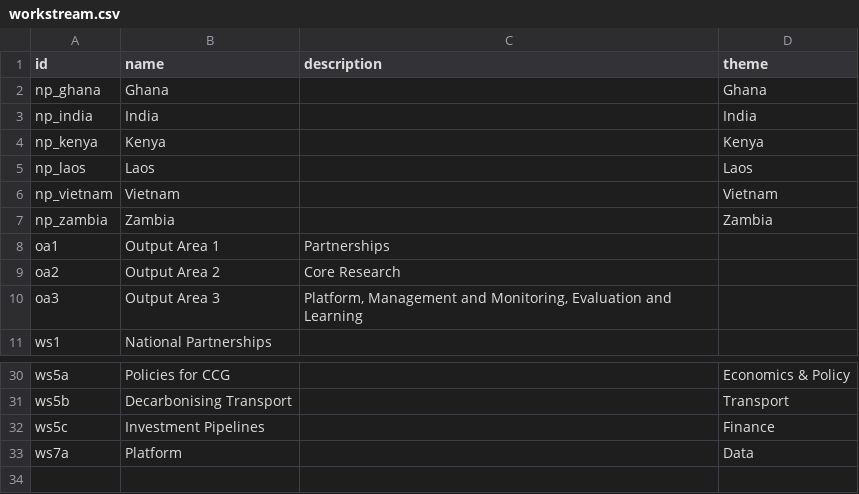
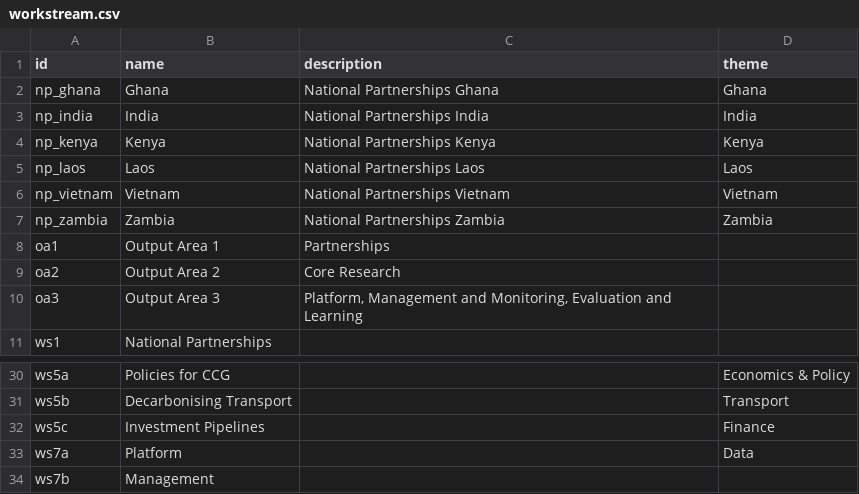
Before and after one commit to ClimateCompatibleGrowth/research_index_backend, a CSV file: data/init/workstream.csv, drawn as a sheet; only a part is shown, gaps mark what is left out.

```diff
--- a/data/init/workstream.csv
+++ b/data/init/workstream.csv
@@ -1,8 +1,8 @@
 id,name,description,theme
-np_ghana,Ghana,,Ghana
-np_india,India,,India
-np_kenya,Kenya,,Kenya
-np_laos,Laos,,Laos
-np_vietnam,Vietnam,,Vietnam
-np_zambia,Zambia,,Zambia
+np_ghana,Ghana,National Partnerships Ghana,Ghana
+np_india,India,National Partnerships India,India
+np_kenya,Kenya,National Partnerships Kenya,Kenya
+np_laos,Laos,National Partnerships Laos,Laos
+np_vietnam,Vietnam,National Partnerships Vietnam,Vietnam
+np_zambia,Zambia,National Partnerships Zambia,Zambia
 oa1,Output Area 1,Partnerships,
@@ -33 +33,2 @@ ws5c,Investment Pipelines,,Finance
 ws7a,Platform,,Data
+ws7b,Management,,
```
Also changed, not shown: data/init/partner_members.csv, data/init/subws.csv, 2 other files.
